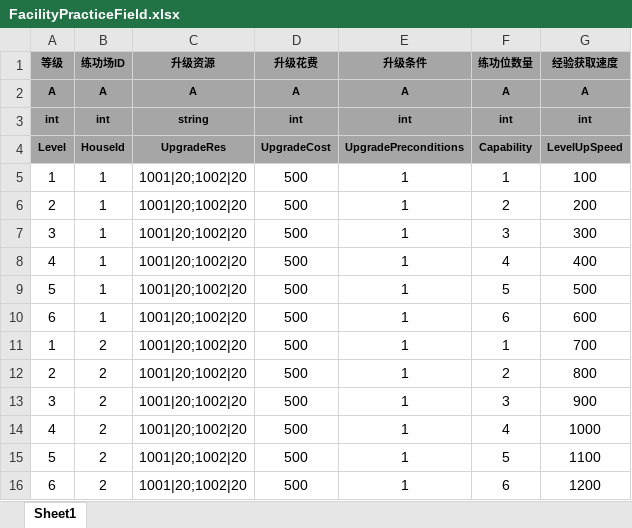
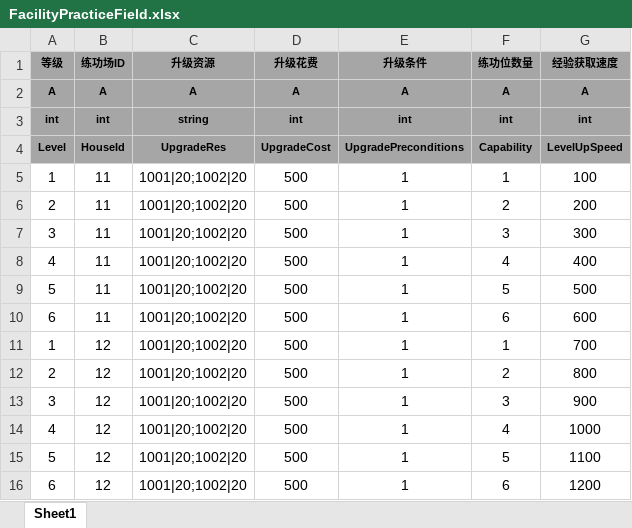
Before and after one commit to tkonexhh/simswordsman, an Excel workbook: Tables/Sources/gameplay/Facility/FacilityPracticeField.xlsx, sheet Sheet1, drawn as a sheet; values as stored, in another font and other column widths than the file's, no borders; the diff names each change by its address in the sheet, - before the commit and + after, or states it on an @@ line.

Commit message:
!修改练功场数据

```diff
--- a/Tables/Sources/gameplay/Facility/FacilityPracticeField.xlsx (sheet Sheet1)
+++ b/Tables/Sources/gameplay/Facility/FacilityPracticeField.xlsx (sheet Sheet1)
-B5:B10 (练功场ID): 1
+B5:B10 (练功场ID): 11
-B11:B16 (练功场ID): 2
+B11:B16 (练功场ID): 12
```
